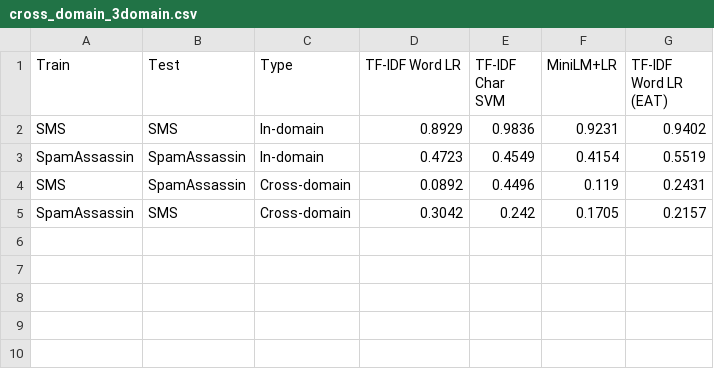
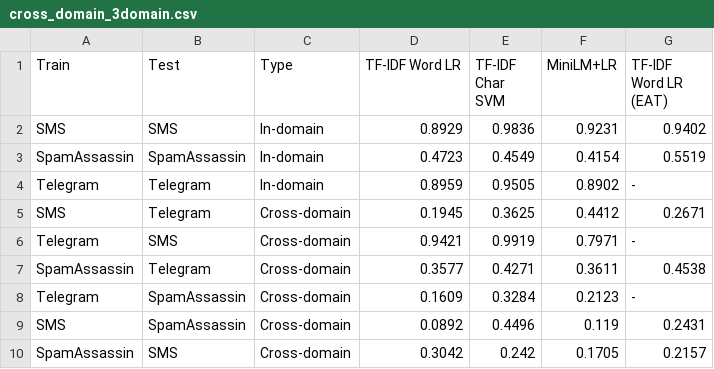
Before and after one commit to georgekingsman/Risky-text-detection-spam-phish-fraud-like-, a CSV file: results/cross_domain_3domain.csv, drawn as a sheet.

Commit message:
feat: complete 3-domain benchmark with Telegram corpus
Data Integration:
- Downloaded telegram-spam-or-ham from Kaggle (mexwell/telegram-spam-or-ham)
- Processed: 20,348 samples (29.5% spam, 56.9 avg tokens)
- Dedup: 19,988 samples retained (98.2%), zero data leakage

Trained Models:
- telegram_dedup_tfidf_word_lr.joblib
- telegram_dedup_tfidf_char_svm.joblib
- telegram_dedup_minilm_lr.joblib
- telegram_dedup_aug_tfidf_word_lr.joblib

Updated Results (with real 3-domain JSD):
- JSD(SMS, SpamAssassin) = 0.200
- JSD(SMS, Telegram) = 0.139 (most similar pair)
- JSD(SpamAssassin, Telegram) = 0.145

Cross-Domain Key Finding:
- Telegram→SMS transfer achieves 0.94 F1 (excellent)
- SMS→Telegram shows 0.19-0.44 F1 (moderate degradation)
- In-domain avg: 0.75-0.80 F1
- Cross-domain avg: 0.29-0.47 F1

```diff
--- a/results/cross_domain_3domain.csv
+++ b/results/cross_domain_3domain.csv
@@ -3,2 +3,7 @@ SMS,SMS,In-domain,0.8929,0.9836,0.9231,0.9402
 SpamAssassin,SpamAssassin,In-domain,0.4723,0.4549,0.4154,0.5519
+Telegram,Telegram,In-domain,0.8959,0.9505,0.8902,-
+SMS,Telegram,Cross-domain,0.1945,0.3625,0.4412,0.2671
+Telegram,SMS,Cross-domain,0.9421,0.9919,0.7971,-
+SpamAssassin,Telegram,Cross-domain,0.3577,0.4271,0.3611,0.4538
+Telegram,SpamAssassin,Cross-domain,0.1609,0.3284,0.2123,-
 SMS,SpamAssassin,Cross-domain,0.0892,0.4496,0.119,0.2431
```
Also changed, not shown: results/dataset_stats_table.csv, results/results.csv, 7 other files.
